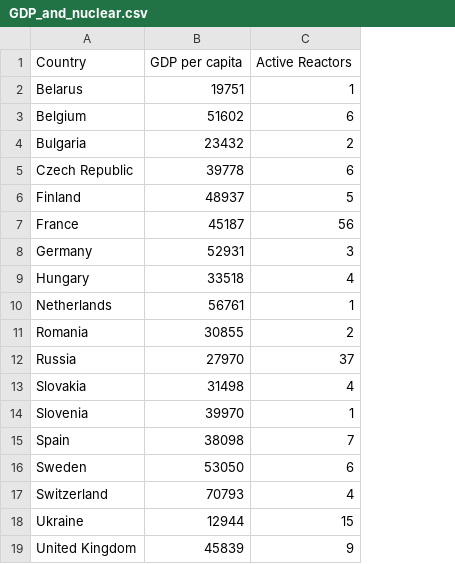
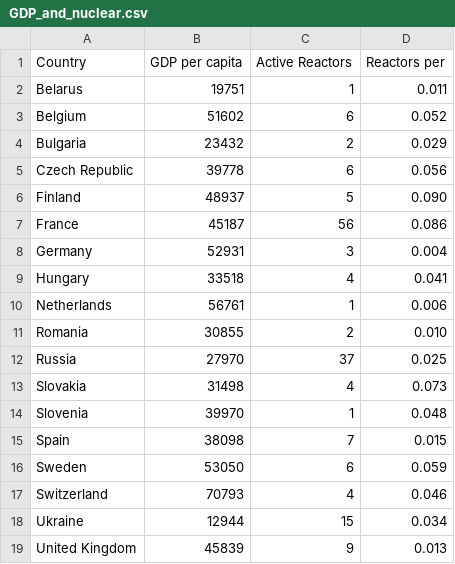
Before and after one commit to AlexMatulay/AlexMatulay.github.io, a CSV file: GDP_and_nuclear.csv, drawn as a sheet; the diff names each change by its address in the sheet, - before the commit and + after, or states it on an @@ line.

Commit message:
Add files via upload

```diff
--- a/GDP_and_nuclear.csv
+++ b/GDP_and_nuclear.csv
+column D (Reactors per), rows 2-19: 0.011 | 0.052 | 0.029 | 0.056 | 0.090 | 0.086 | 0.004 | 0.041 | 0.006 | 0.010 | 0.025 | 0.073 | 0.048 | 0.015 | 0.059 | 0.046 | 0.034 | 0.013
```
